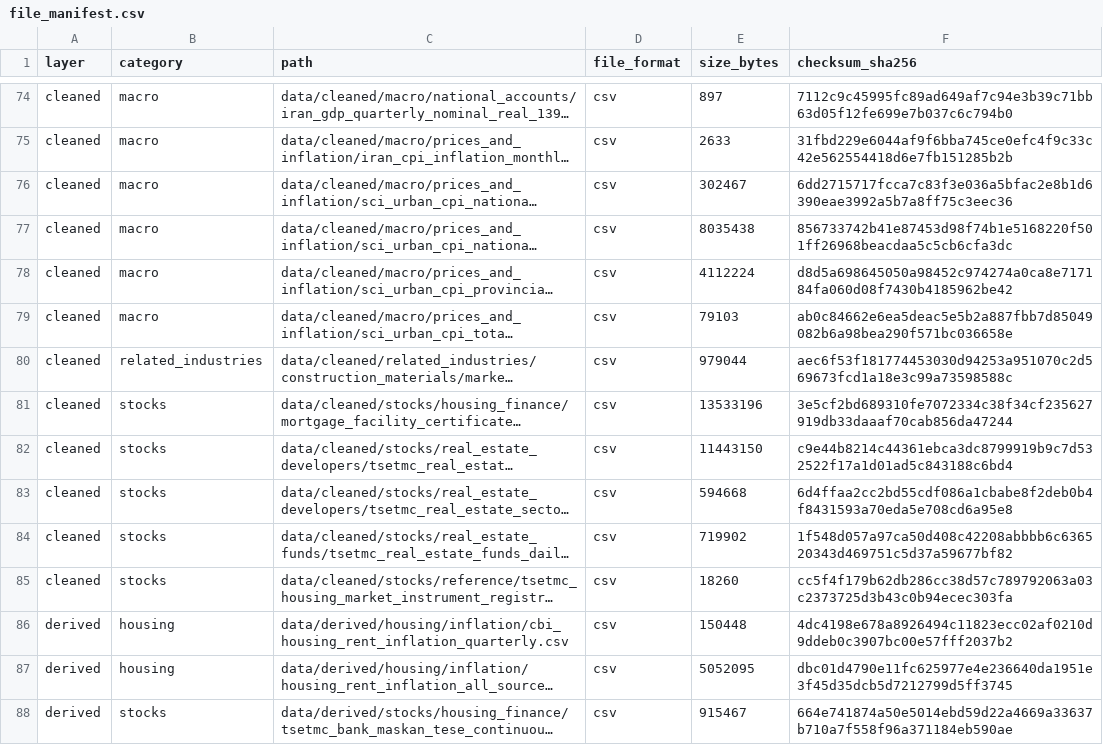
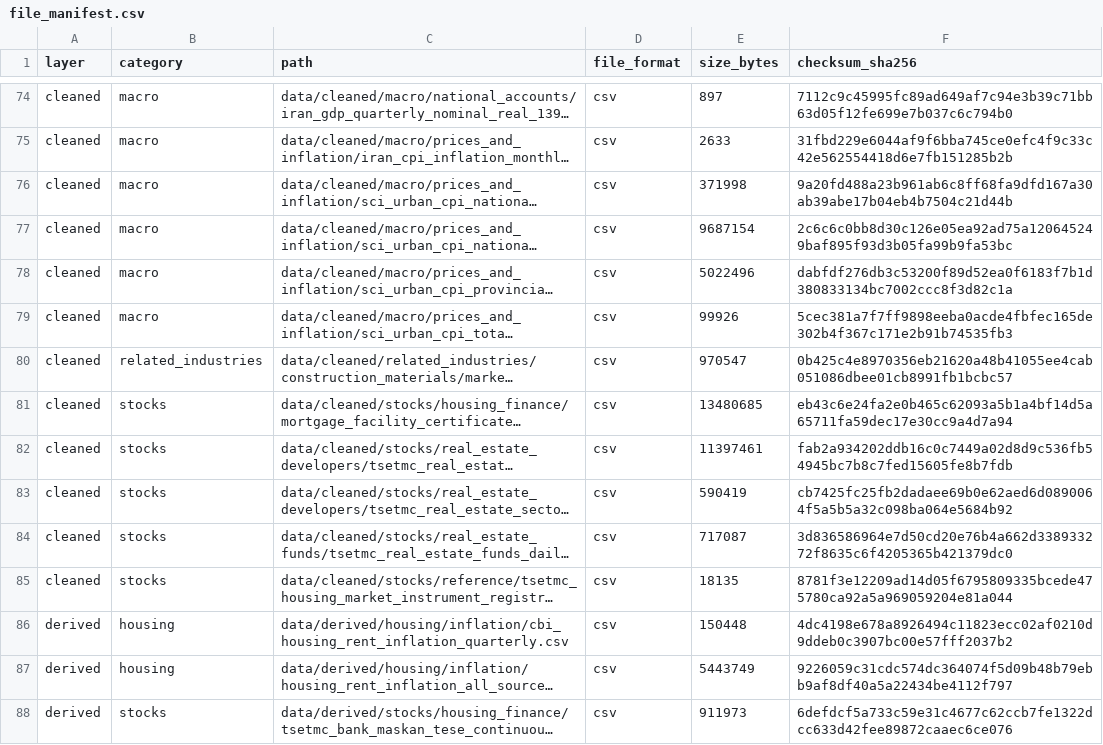
Before and after one commit to amirabadimm/iran-housing-data, a CSV file: metadata/file_manifest.csv, drawn as a sheet; only a part is shown, gaps mark what is left out; long unchanged cells end in …; the diff covers the shown part only; the diff names each change by its address in the sheet, - before the commit and + after, or states it on an @@ line.

```diff
--- a/metadata/file_manifest.csv
+++ b/metadata/file_manifest.csv
-E76 (size_bytes): 302467
+E76 (size_bytes): 371998
-F76 (checksum_sha256): 6dd2715717fcca7c83f3e036a5bfac2e8b1d6390eae3992a5b7a8ff75c3eec36
+F76 (checksum_sha256): 9a20fd488a23b961ab6c8ff68fa9dfd167a30ab39abe17b04eb4b7504c21d44b
-E77 (size_bytes): 8035438
+E77 (size_bytes): 9687154
-F77 (checksum_sha256): 856733742b41e87453d98f74b1e5168220f501ff26968beacdaa5c5cb6cfa3dc
+F77 (checksum_sha256): 2c6c6c0bb8d30c126e05ea92ad75a120645249baf895f93d3b05fa99b9fa53bc
-E78 (size_bytes): 4112224
+E78 (size_bytes): 5022496
-F78 (checksum_sha256): d8d5a698645050a98452c974274a0ca8e717184fa060d08f7430b4185962be42
+F78 (checksum_sha256): dabfdf276db3c53200f89d52ea0f6183f7b1d380833134bc7002ccc8f3d82c1a
-E79 (size_bytes): 79103
+E79 (size_bytes): 99926
-F79 (checksum_sha256): ab0c84662e6ea5deac5e5b2a887fbb7d85049082b6a98bea290f571bc036658e
+F79 (checksum_sha256): 5cec381a7f7ff9898eeba0acde4fbfec165de302b4f367c171e2b91b74535fb3
-E80 (size_bytes): 979044
+E80 (size_bytes): 970547
-F80 (checksum_sha256): aec6f53f181774453030d94253a951070c2d569673fcd1a18e3c99a73598588c
+F80 (checksum_sha256): 0b425c4e8970356eb21620a48b41055ee4cab051086dbee01cb8991fb1bcbc57
-E81 (size_bytes): 13533196
+E81 (size_bytes): 13480685
-F81 (checksum_sha256): 3e5cf2bd689310fe7072334c38f34cf235627919db33daaaf70cab856da47244
+F81 (checksum_sha256): eb43c6e24fa2e0b465c62093a5b1a4bf14d5a65711fa59dec17e30cc9a4d7a94
-E82 (size_bytes): 11443150
+E82 (size_bytes): 11397461
-F82 (checksum_sha256): c9e44b8214c44361ebca3dc8799919b9c7d532522f17a1d01ad5c843188c6bd4
+F82 (checksum_sha256): fab2a934202ddb16c0c7449a02d8d9c536fb54945bc7b8c7fed15605fe8b7fdb
-E83 (size_bytes): 594668
+E83 (size_bytes): 590419
-F83 (checksum_sha256): 6d4ffaa2cc2bd55cdf086a1cbabe8f2deb0b4f8431593a70eda5e708cd6a95e8
+F83 (checksum_sha256): cb7425fc25fb2dadaee69b0e62aed6d0890064f5a5b5a32c098ba064e5684b92
-E84 (size_bytes): 719902
+E84 (size_bytes): 717087
-F84 (checksum_sha256): 1f548d057a97ca50d408c42208abbbb6c636520343d469751c5d37a59677bf82
+F84 (checksum_sha256): 3d836586964e7d50cd20e76b4a662d338933272f8635c6f4205365b421379dc0
-E85 (size_bytes): 18260
+E85 (size_bytes): 18135
-F85 (checksum_sha256): cc5f4f179b62db286cc38d57c789792063a03c2373725d3b43c0b94ecec303fa
+F85 (checksum_sha256): 8781f3e12209ad14d05f6795809335bcede475780ca92a5a969059204e81a044
-E87 (size_bytes): 5052095
+E87 (size_bytes): 5443749
-F87 (checksum_sha256): dbc01d4790e11fc625977e4e236640da1951e3f45d35dcb5d7212799d5ff3745
+F87 (checksum_sha256): 9226059c31cdc574dc364074f5d09b48b79ebb9af8df40a5a22434be4112f797
-E88 (size_bytes): 915467
+E88 (size_bytes): 911973
-F88 (checksum_sha256): 664e741874a50e5014ebd59d22a4669a33637b710a7f558f96a371184eb590ae
+F88 (checksum_sha256): 6defdcf5a733c59e31c4677c62ccb7fe1322dcc633d42fee89872caaec6ce076
```
Also changed, not shown: 7 added rows, 7 removed rows and 57 edited cells elsewhere in this file, data/cleaned/housing/sci_construction_inputs/sci_tehran_selected_building_material_prices_1404q4.csv, metadata/cleaning_log.csv, 56 other files.
